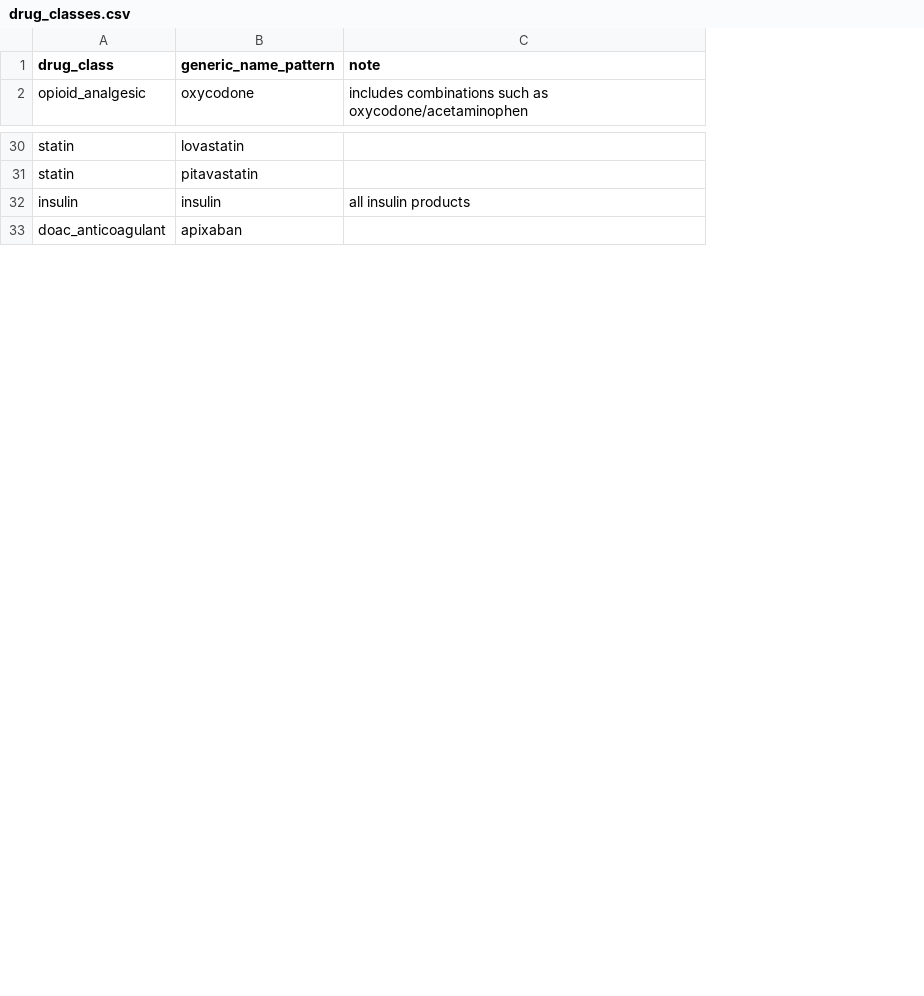
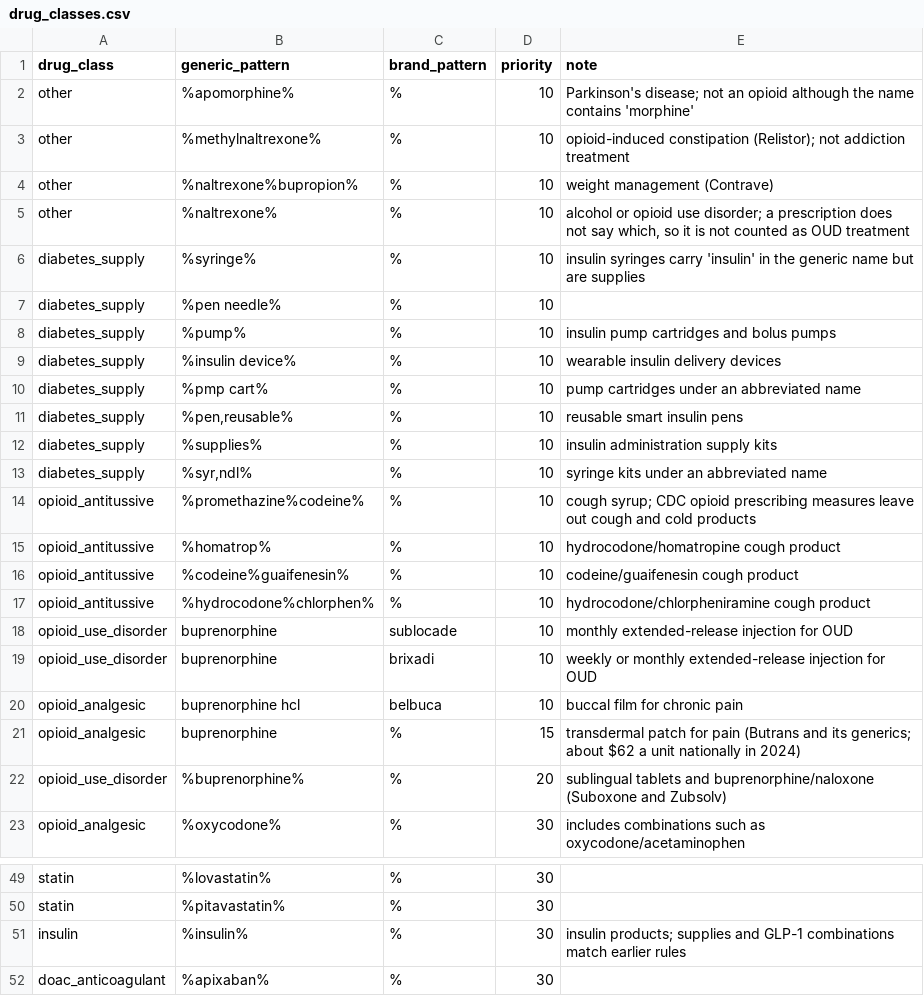
Before and after one commit to Tajaddin/medicare-rx-analytics, a CSV file: dbt/seeds/drug_classes.csv, drawn as a sheet; only a part is shown, gaps mark what is left out; removed rows and columns are numbered as before the commit, all else as after; the diff covers the shown part only; the diff names each change by its address in the sheet, - before the commit and + after, or states it on an @@ line.

Commit message:
Drug classes per product from ordered, reviewed rules: apomorphine is not an opioid, syringes are not insulin, Butrans is not OUD treatment; pinned edge cases; ADR 0004 (#15)

```diff
--- a/dbt/seeds/drug_classes.csv
+++ b/dbt/seeds/drug_classes.csv
-column B (generic_name_pattern), row 2: oxycodone; rows 30-33: lovastatin | pitavastatin | insulin | apixaban
+column B (generic_pattern), row 23: %oxycodone%; rows 49-52: %lovastatin% | %pitavastatin% | %insulin% | %apixaban%
+column C (brand_pattern), row 23: %; rows 49-52: all %
+column D (priority), row 23: 30; rows 49-52: all 30
+row 2: other | %apomorphine% | % | 10 | Parkinson's disease; not an opioid although the name contains 'morphine'
+row 3: other | %methylnaltrexone% | % | 10 | opioid-induced constipation (Relistor); not addiction treatment
+row 4: other | %naltrexone%bupropion% | % | 10 | weight management (Contrave)
+row 5: other | %naltrexone% | % | 10 | alcohol or opioid use disorder; a prescription does not say which, so it is not counted as OUD treatment
+row 6: diabetes_supply | %syringe% | % | 10 | insulin syringes carry 'insulin' in the generic name but are supplies
+row 7: diabetes_supply | %pen needle% | % | 10
+row 8: diabetes_supply | %pump% | % | 10 | insulin pump cartridges and bolus pumps
+row 9: diabetes_supply | %insulin device% | % | 10 | wearable insulin delivery devices
+row 10: diabetes_supply | %pmp cart% | % | 10 | pump cartridges under an abbreviated name
+row 11: diabetes_supply | %pen,reusable% | % | 10 | reusable smart insulin pens
+row 12: diabetes_supply | %supplies% | % | 10 | insulin administration supply kits
+row 13: diabetes_supply | %syr,ndl% | % | 10 | syringe kits under an abbreviated name
+row 14: opioid_antitussive | %promethazine%codeine% | % | 10 | cough syrup; CDC opioid prescribing measures leave out cough and cold products
+row 15: opioid_antitussive | %homatrop% | % | 10 | hydrocodone/homatropine cough product
+row 16: opioid_antitussive | %codeine%guaifenesin% | % | 10 | codeine/guaifenesin cough product
+row 17: opioid_antitussive | %hydrocodone%chlorphen% | % | 10 | hydrocodone/chlorpheniramine cough product
+row 18: opioid_use_disorder | buprenorphine | sublocade | 10 | monthly extended-release injection for OUD
+row 19: opioid_use_disorder | buprenorphine | brixadi | 10 | weekly or monthly extended-release injection for OUD
+row 20: opioid_analgesic | buprenorphine hcl | belbuca | 10 | buccal film for chronic pain
+row 21: opioid_analgesic | buprenorphine | % | 15 | transdermal patch for pain (Butrans and its generics; about $62 a unit nationally in 2024)
+row 22: opioid_use_disorder | %buprenorphine% | % | 20 | sublingual tablets and buprenorphine/naloxone (Suboxone and Zubsolv)
-E51 (note): all insulin products
+E51 (note): insulin products; supplies and GLP-1 combinations match earlier rules
```
Also changed, not shown: 1 added row, 3 removed rows and 3 edited cells elsewhere in this file, 9 other files.
